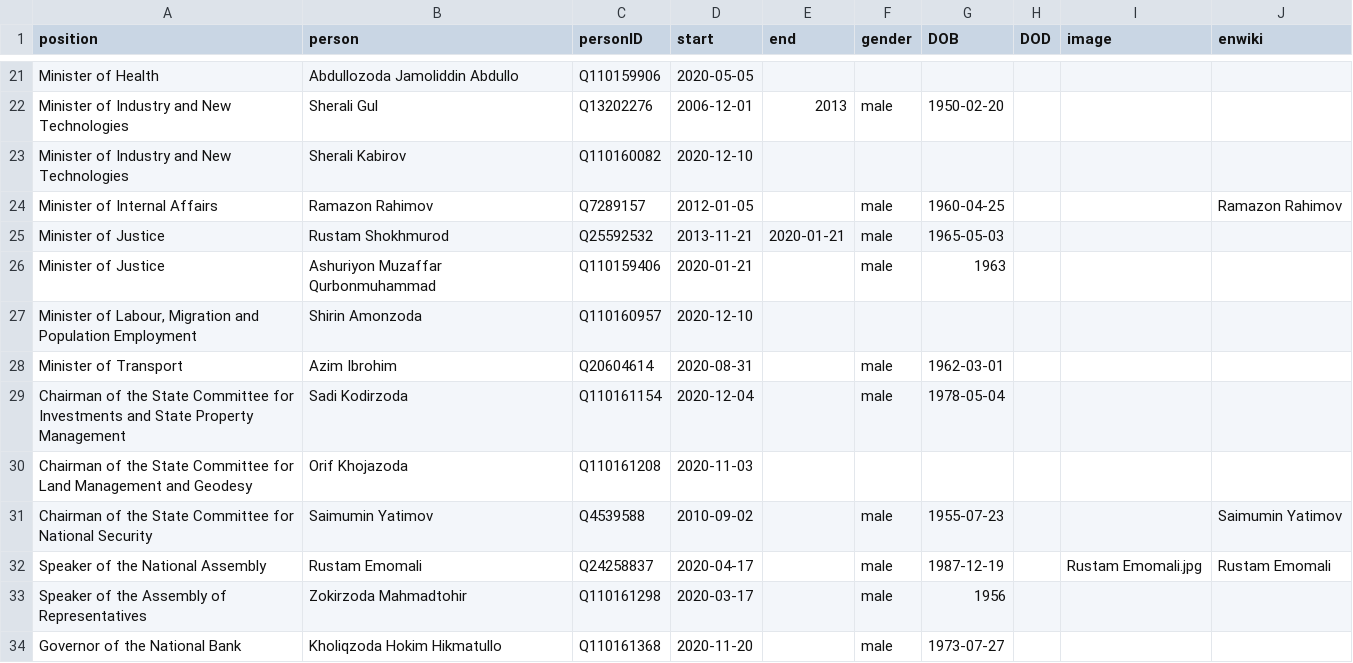
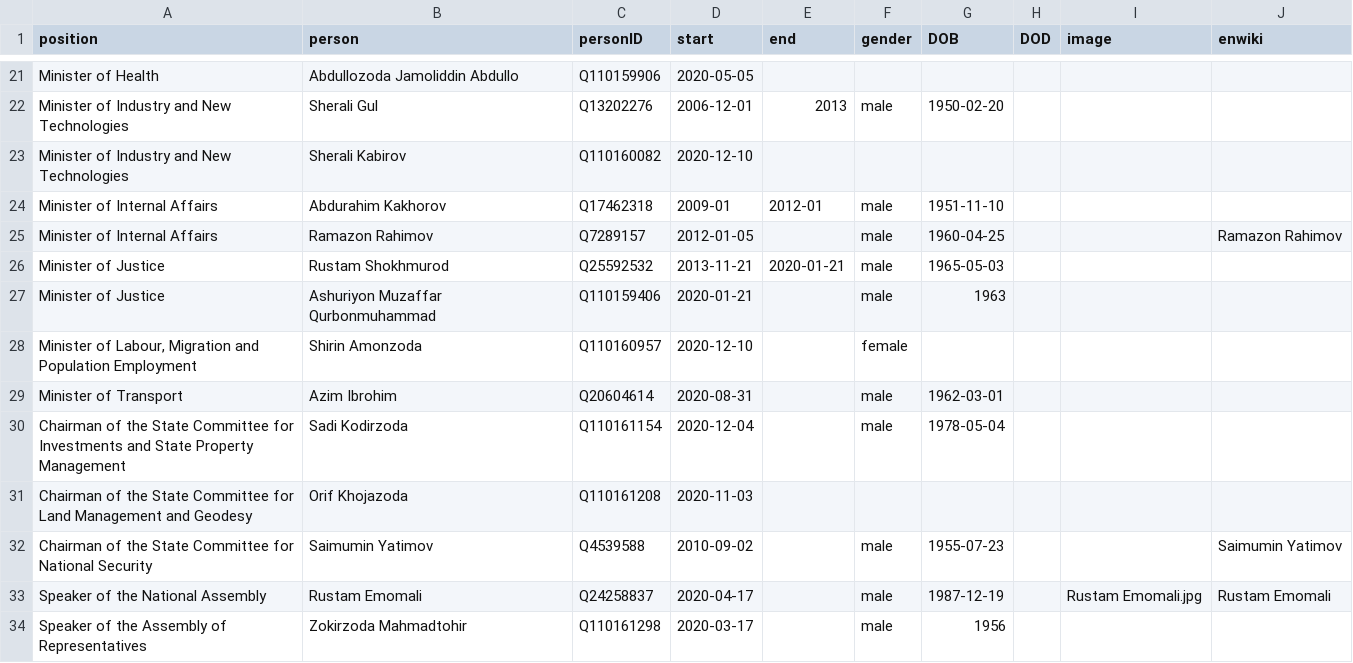
Before and after one commit to every-politician-scrapers/tajikistan-ministers, a CSV file: html/holders21.csv, drawn as a sheet; only a part is shown, gaps mark what is left out; the shorter side is filled out with more unchanged rows.

```diff
--- a/html/holders21.csv
+++ b/html/holders21.csv
@@ -23,2 +23,3 @@ Minister of Industry and New Technologies,Sherali Gul,Q13202276,2006-12-01,2013,
 Minister of Industry and New Technologies,Sherali Kabirov,Q110160082,2020-12-10,,,,,,
+Minister of Internal Affairs,Abdurahim Kakhorov,Q17462318,2009-01,2012-01,male,1951-11-10,,,
 Minister of Internal Affairs,Ramazon Rahimov,Q7289157,2012-01-05,,male,1960-04-25,,,Ramazon Rahimov
@@ -26,3 +27,3 @@ Minister of Justice,Rustam Shokhmurod,Q25592532,2013-11-21,2020-01-21,male,1965-
 Minister of Justice,Ashuriyon Muzaffar Qurbonmuhammad,Q110159406,2020-01-21,,male,1963,,,
-"Minister of Labour, Migration and Population Employment",Shirin Amonzoda,Q110160957,2020-12-10,,,,,,
+"Minister of Labour, Migration and Population Employment",Shirin Amonzoda,Q110160957,2020-12-10,,female,,,,
 Minister of Transport,Azim Ibrohim,Q20604614,2020-08-31,,male,1962-03-01,,,
```
Also changed, not shown: html/current.csv.
